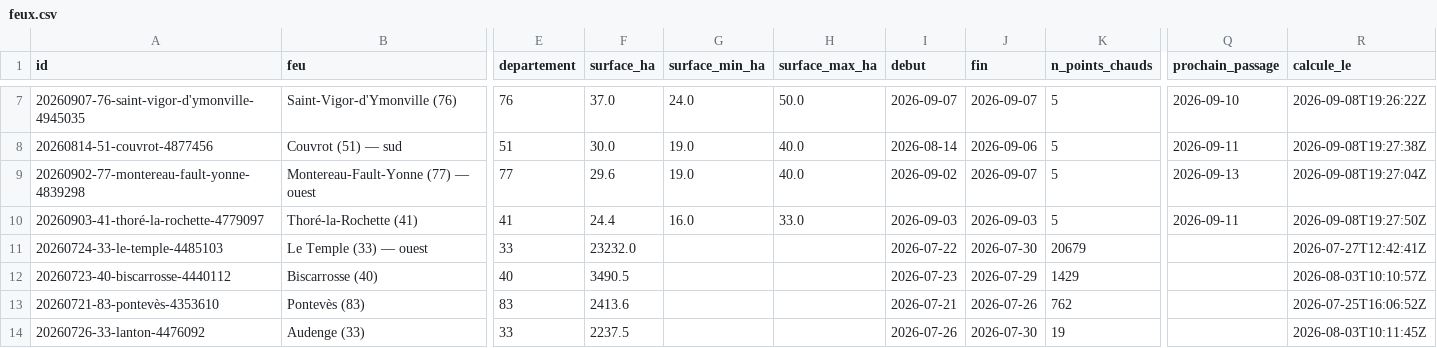
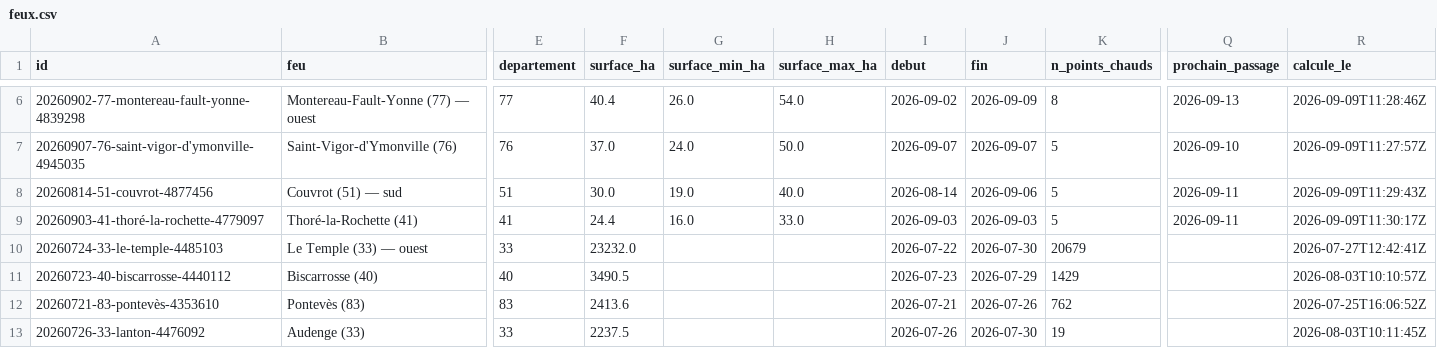
Before and after one commit to r0bp3nguin/brulis, a CSV file: site/data/feux.csv, drawn as a sheet; only a part is shown, gaps mark what is left out; removed rows and columns are numbered as before the commit, all else as after; rows hold the shown columns only; the diff covers the shown part only; the diff names each change by its address in the sheet, - before the commit and + after, or states it on an @@ line.

```diff
--- a/site/data/feux.csv
+++ b/site/data/feux.csv
+row 6: 20260902-77-montereau-fault-yonne-4839298 | Montereau-Fault-Yonne (77) — ouest | 77 | 40.4 | 26.0 | 54.0 | 2026-09-02 | 2026-09-09 | 8 | 2026-09-13 | 2026-09-09T11:28:46Z
-R7 (calcule_le): 2026-09-08T19:26:22Z
+R7 (calcule_le): 2026-09-09T11:27:57Z
-R8 (calcule_le): 2026-09-08T19:27:38Z
+R8 (calcule_le): 2026-09-09T11:29:43Z
-row 9: 20260902-77-montereau-fault-yonne-4839298 | Montereau-Fault-Yonne (77) — ouest | 77 | 29.6 | 19.0 | 40.0 | 2026-09-02 | 2026-09-07 | 5 | 2026-09-13 | 2026-09-08T19:27:04Z
-R9 (calcule_le): 2026-09-08T19:27:50Z
+R9 (calcule_le): 2026-09-09T11:30:17Z
```
Also changed, not shown: 4 added rows, 3 removed rows and 17 edited cells elsewhere in this file, 31 other files.
